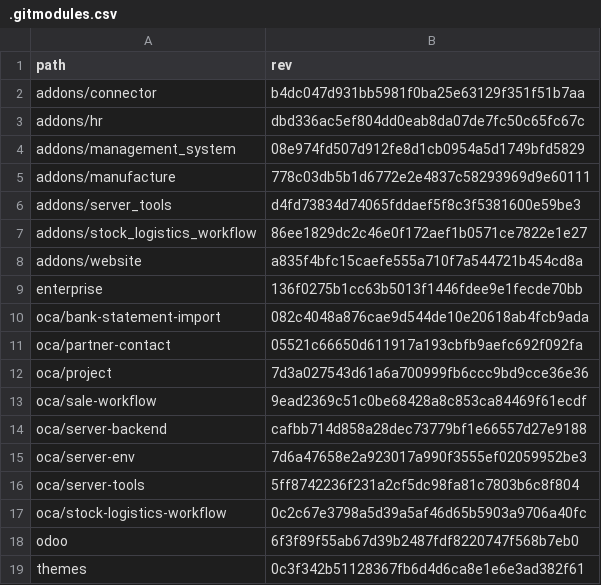
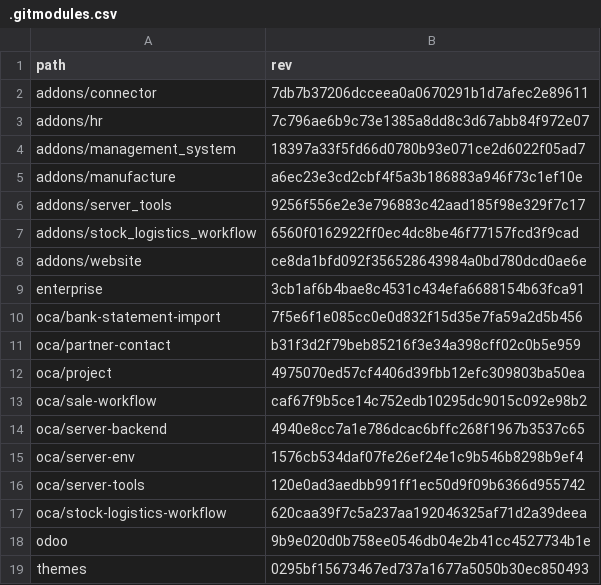
Before and after one commit to Mint-System/Odoo-Build, a CSV file: versions/18.0/.gitmodules.csv, drawn as a sheet.

```diff
--- a/versions/18.0/.gitmodules.csv
+++ b/versions/18.0/.gitmodules.csv
@@ -1,19 +1,19 @@
 path,rev
-addons/connector,b4dc047d931bb5981f0ba25e63129f351f51b7aa
-addons/hr,dbd336ac5ef804dd0eab8da07de7fc50c65fc67c
-addons/management_system,08e974fd507d912fe8d1cb0954a5d1749bfd5829
-addons/manufacture,778c03db5b1d6772e2e4837c58293969d9e60111
-addons/server_tools,d4fd73834d74065fddaef5f8c3f5381600e59be3
-addons/stock_logistics_workflow,86ee1829dc2c46e0f172aef1b0571ce7822e1e27
-addons/website,a835f4bfc15caefe555a710f7a544721b454cd8a
-enterprise,136f0275b1cc63b5013f1446fdee9e1fecde70bb
-oca/bank-statement-import,082c4048a876cae9d544de10e20618ab4fcb9ada
-oca/partner-contact,05521c66650d611917a193cbfb9aefc692f092fa
-oca/project,7d3a027543d61a6a700999fb6ccc9bd9cce36e36
-oca/sale-workflow,9ead2369c51c0be68428a8c853ca84469f61ecdf
-oca/server-backend,cafbb714d858a28dec73779bf1e66557d27e9188
-oca/server-env,7d6a47658e2a923017a990f3555ef02059952be3
-oca/server-tools,5ff8742236f231a2cf5dc98fa81c7803b6c8f804
-oca/stock-logistics-workflow,0c2c67e3798a5d39a5af46d65b5903a9706a40fc
-odoo,6f3f89f55ab67d39b2487fdf8220747f568b7eb0
-themes,0c3f342b51128367fb6d4d6ca8e1e6e3ad382f61
+addons/connector,7db7b37206dcceea0a0670291b1d7afec2e89611
+addons/hr,7c796ae6b9c73e1385a8dd8c3d67abb84f972e07
+addons/management_system,18397a33f5fd66d0780b93e071ce2d6022f05ad7
+addons/manufacture,a6ec23e3cd2cbf4f5a3b186883a946f73c1ef10e
+addons/server_tools,9256f556e2e3e796883c42aad185f98e329f7c17
+addons/stock_logistics_workflow,6560f0162922ff0ec4dc8be46f77157fcd3f9cad
+addons/website,ce8da1bfd092f356528643984a0bd780dcd0ae6e
+enterprise,3cb1af6b4bae8c4531c434efa6688154b63fca91
+oca/bank-statement-import,7f5e6f1e085cc0e0d832f15d35e7fa59a2d5b456
+oca/partner-contact,b31f3d2f79beb85216f3e34a398cff02c0b5e959
+oca/project,4975070ed57cf4406d39fbb12efc309803ba50ea
+oca/sale-workflow,caf67f9b5ce14c752edb10295dc9015c092e98b2
+oca/server-backend,4940e8cc7a1e786dcac6bffc268f1967b3537c65
+oca/server-env,1576cb534daf07fe26ef24e1c9b546b8298b9ef4
+oca/server-tools,120e0ad3aedbb991ff1ec50d9f09b6366d955742
+oca/stock-logistics-workflow,620caa39f7c5a237aa192046325af71d2a39deea
+odoo,9b9e020d0b758ee0546db04e2b41cc4527734b1e
+themes,0295bf15673467ed737a1677a5050b30ec850493
```
Also changed, not shown: versions/16.0/.gitmodules.csv, versions/17.0/.gitmodules.csv, 4 other files.
